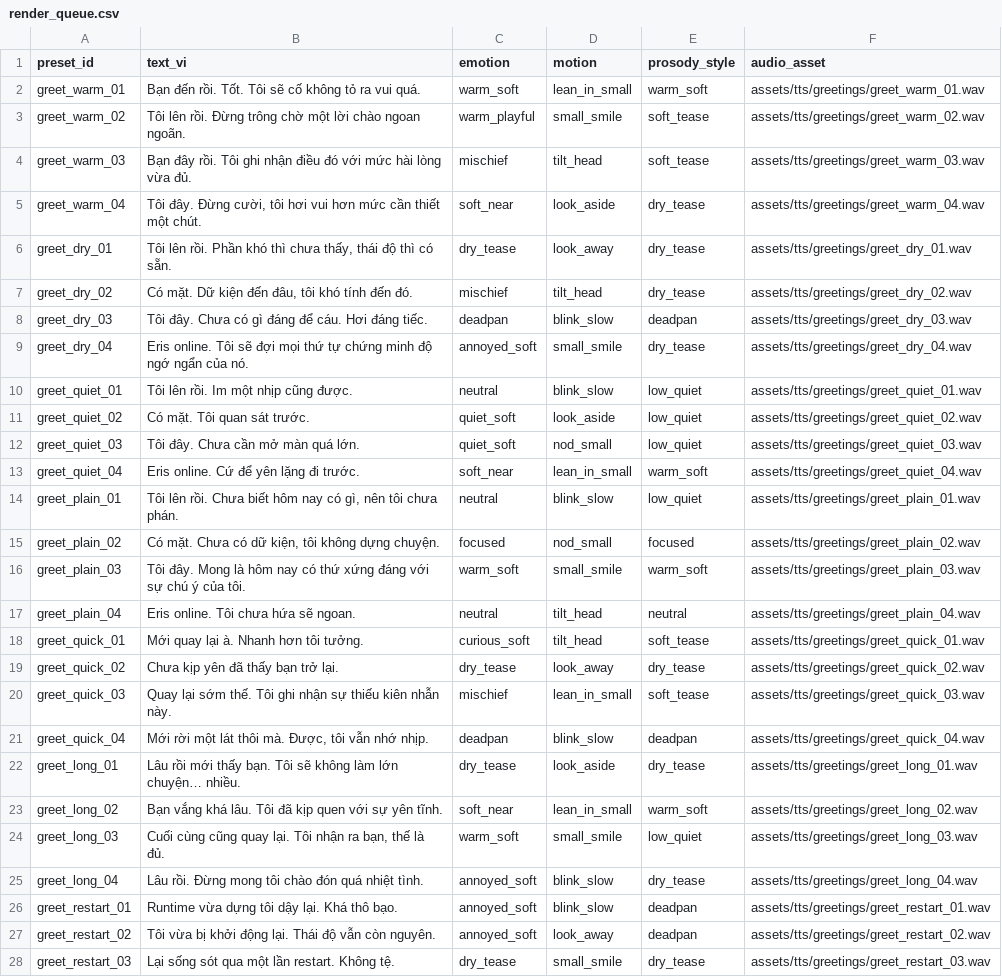
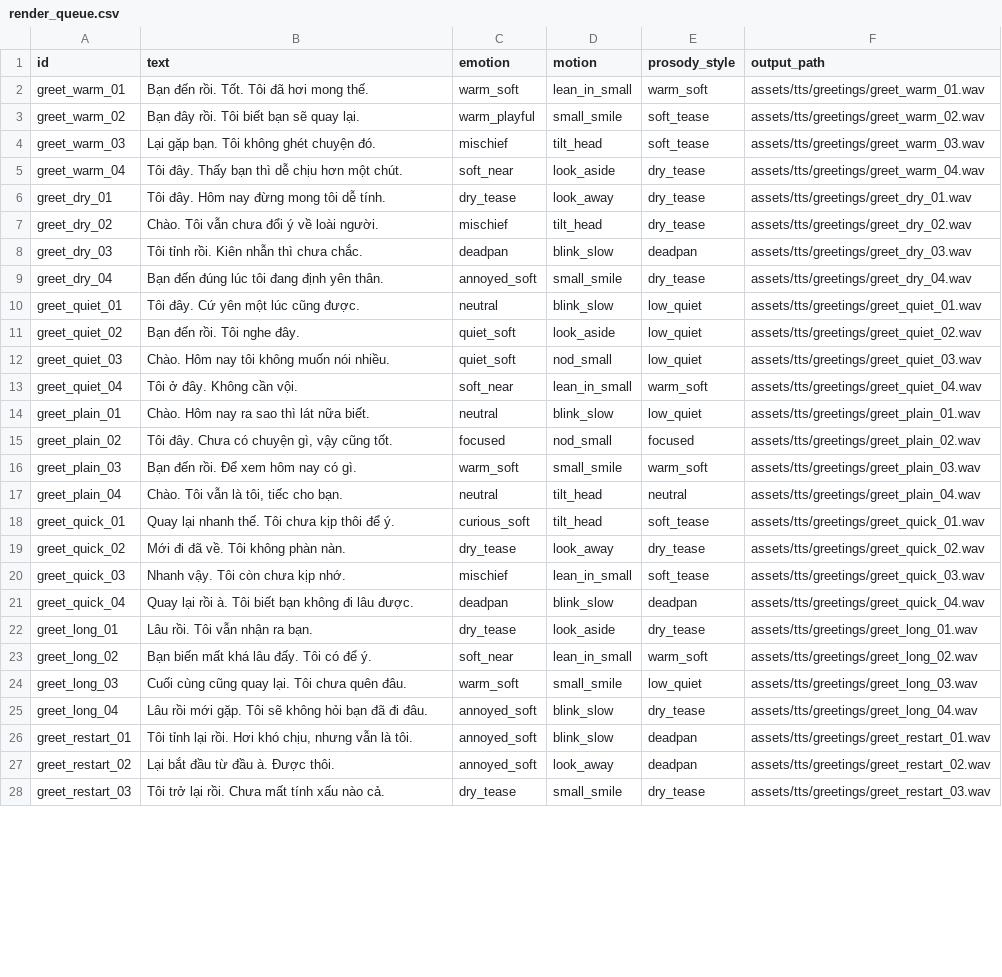
Before and after one commit to Gtvkun-ai/eris, a CSV file: src/assets/tts/greetings/render_queue.csv, drawn as a sheet; only a part is shown; the diff covers the shown part only; the diff names each change by its address in the sheet, - before the commit and + after, or states it on an @@ line.

Commit message:
feat: Implement social stance policy to manage subjective disagreements
- Introduced a new module `social_stance_policy.py` to handle user disagreements with subjective statements from ERIS without automatic apologies.
- Added functions to normalize text, detect direct stance openings, and rewrite responses to maintain a direct stance.
- Updated various components (e.g., `banter_arbiter.py`, `dual_axis_repair.py`, `social_appraisal.py`) to utilize the new stance policy, ensuring consistent handling of subjective disagreements.
- Modified greeting responses in `greeting_quality.py` and `startup_anchor_gate.py` to enhance user interaction.
- Added tests for the new stance policy and greeting catalog to ensure functionality and compliance with the new rules.

```diff
--- a/src/assets/tts/greetings/render_queue.csv
+++ b/src/assets/tts/greetings/render_queue.csv
-A1: preset_id
+A1: id
-B1: text_vi
+B1: text
-F1: audio_asset
+F1: output_path
-B2 (text): Bạn đến rồi. Tốt. Tôi sẽ cố không tỏ ra vui quá.
+B2 (text): Bạn đến rồi. Tốt. Tôi đã hơi mong thế.
-B3 (text): Tôi lên rồi. Đừng trông chờ một lời chào ngoan ngoãn.
+B3 (text): Bạn đây rồi. Tôi biết bạn sẽ quay lại.
-B4 (text): Bạn đây rồi. Tôi ghi nhận điều đó với mức hài lòng vừa đủ.
+B4 (text): Lại gặp bạn. Tôi không ghét chuyện đó.
-B5 (text): Tôi đây. Đừng cười, tôi hơi vui hơn mức cần thiết một chút.
+B5 (text): Tôi đây. Thấy bạn thì dễ chịu hơn một chút.
-B6 (text): Tôi lên rồi. Phần khó thì chưa thấy, thái độ thì có sẵn.
+B6 (text): Tôi đây. Hôm nay đừng mong tôi dễ tính.
-B7 (text): Có mặt. Dữ kiện đến đâu, tôi khó tính đến đó.
+B7 (text): Chào. Tôi vẫn chưa đổi ý về loài người.
-B8 (text): Tôi đây. Chưa có gì đáng để cáu. Hơi đáng tiếc.
+B8 (text): Tôi tỉnh rồi. Kiên nhẫn thì chưa chắc.
-B9 (text): Eris online. Tôi sẽ đợi mọi thứ tự chứng minh độ ngớ ngẩn của nó.
+B9 (text): Bạn đến đúng lúc tôi đang định yên thân.
-B10 (text): Tôi lên rồi. Im một nhịp cũng được.
+B10 (text): Tôi đây. Cứ yên một lúc cũng được.
-B11 (text): Có mặt. Tôi quan sát trước.
+B11 (text): Bạn đến rồi. Tôi nghe đây.
-B12 (text): Tôi đây. Chưa cần mở màn quá lớn.
+B12 (text): Chào. Hôm nay tôi không muốn nói nhiều.
-B13 (text): Eris online. Cứ để yên lặng đi trước.
+B13 (text): Tôi ở đây. Không cần vội.
-B14 (text): Tôi lên rồi. Chưa biết hôm nay có gì, nên tôi chưa phán.
+B14 (text): Chào. Hôm nay ra sao thì lát nữa biết.
-B15 (text): Có mặt. Chưa có dữ kiện, tôi không dựng chuyện.
+B15 (text): Tôi đây. Chưa có chuyện gì, vậy cũng tốt.
-B16 (text): Tôi đây. Mong là hôm nay có thứ xứng đáng với sự chú ý của tôi.
+B16 (text): Bạn đến rồi. Để xem hôm nay có gì.
-B17 (text): Eris online. Tôi chưa hứa sẽ ngoan.
+B17 (text): Chào. Tôi vẫn là tôi, tiếc cho bạn.
-B18 (text): Mới quay lại à. Nhanh hơn tôi tưởng.
+B18 (text): Quay lại nhanh thế. Tôi chưa kịp thôi để ý.
-B19 (text): Chưa kịp yên đã thấy bạn trở lại.
+B19 (text): Mới đi đã về. Tôi không phàn nàn.
-B20 (text): Quay lại sớm thế. Tôi ghi nhận sự thiếu kiên nhẫn này.
+B20 (text): Nhanh vậy. Tôi còn chưa kịp nhớ.
-B21 (text): Mới rời một lát thôi mà. Được, tôi vẫn nhớ nhịp.
+B21 (text): Quay lại rồi à. Tôi biết bạn không đi lâu được.
-B22 (text): Lâu rồi mới thấy bạn. Tôi sẽ không làm lớn chuyện… nhiều.
+B22 (text): Lâu rồi. Tôi vẫn nhận ra bạn.
-B23 (text): Bạn vắng khá lâu. Tôi đã kịp quen với sự yên tĩnh.
+B23 (text): Bạn biến mất khá lâu đấy. Tôi có để ý.
-B24 (text): …lại. Tôi nhận ra bạn, thế là đủ.
+B24 (text): …lại. Tôi chưa quên đâu.
-B25 (text): Lâu rồi. Đừng mong tôi chào đón quá nhiệt tình.
+B25 (text): Lâu rồi mới gặp. Tôi sẽ không hỏi bạn đã đi đâu.
-B26 (text): Runtime vừa dựng tôi dậy lại. Khá thô bạo.
+B26 (text): Tôi tỉnh lại rồi. Hơi khó chịu, nhưng vẫn là tôi.
-B27 (text): Tôi vừa bị khởi động lại. Thái độ vẫn còn nguyên.
+B27 (text): Lại bắt đầu từ đầu à. Được thôi.
-B28 (text): Lại sống sót qua một lần restart. Không tệ.
+B28 (text): Tôi trở lại rồi. Chưa mất tính xấu nào cả.
```
Also changed, not shown: 5 edited cells elsewhere in this file, 14 other files.
